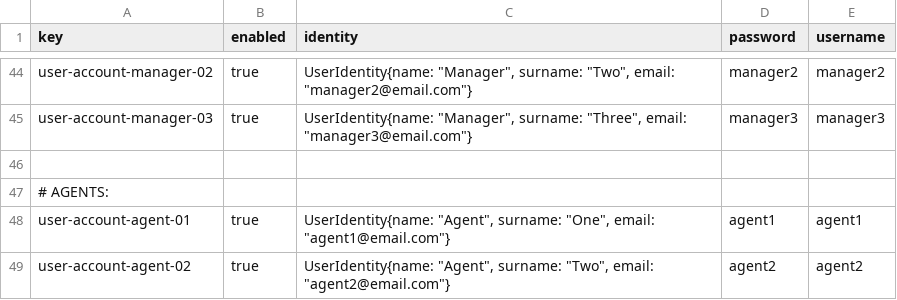
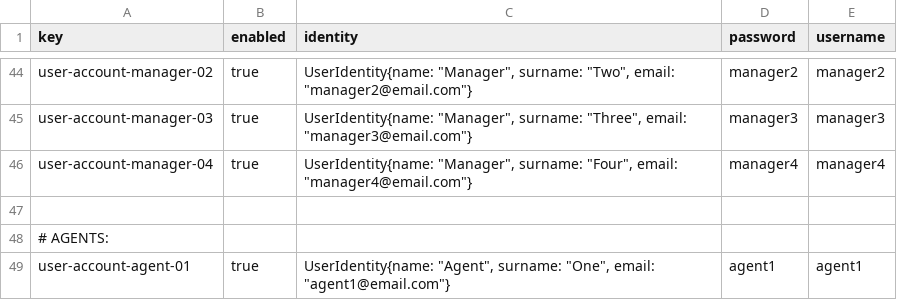
Before and after one commit to adolfoborrego/Acme-ANS, a CSV file: src/main/resources/WEB-INF/data/sample/user-account.csv, drawn as a sheet; only a part is shown, gaps mark what is left out; the shorter side is filled out with more unchanged rows; the diff names each change by its address in the sheet, - before the commit and + after, or states it on an @@ line.

```diff
--- a/src/main/resources/WEB-INF/data/sample/user-account.csv
+++ b/src/main/resources/WEB-INF/data/sample/user-account.csv
+row 46: user-account-manager-04 | true | UserIdentity{name: "Manager", surname: "Four", email: "manager4@email.com"} | manager4 | manager4
```
Also changed, not shown: src/main/resources/WEB-INF/data/sample/airlineManager.csv, src/main/resources/WEB-INF/data/sample/flight.csv.
